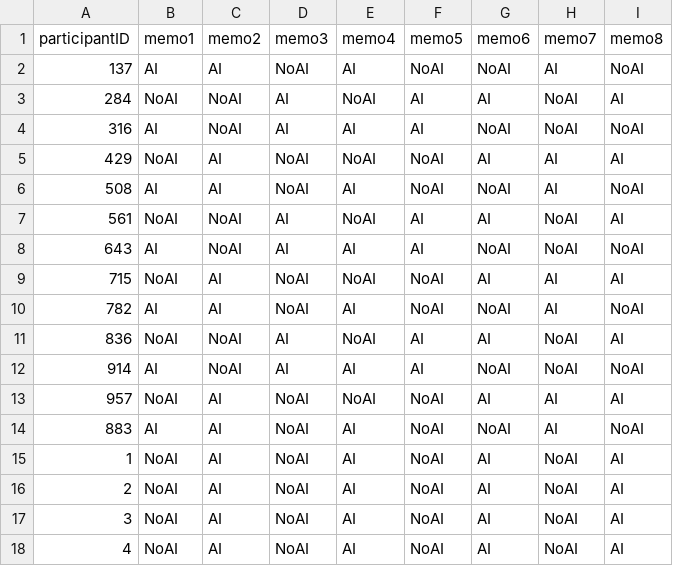
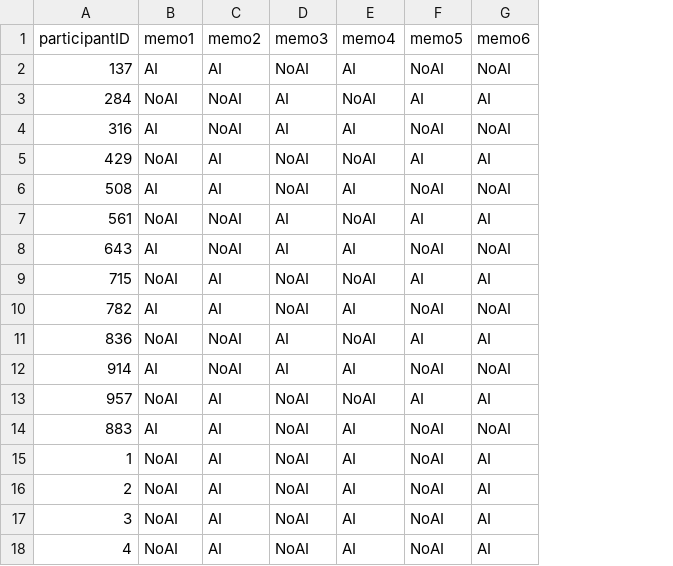
Before and after one commit to janeswingler/legal-reasoning-ai, a CSV file: server/data/participant-conditions.csv, drawn as a sheet; only a part is shown; the diff names each change by its address in the sheet, - before the commit and + after, or states it on an @@ line.

Commit message:
Update participant condition mapping to 6-memo's

```diff
--- a/server/data/participant-conditions.csv
+++ b/server/data/participant-conditions.csv
-column H (memo7), rows 2-18: AI | NoAI | NoAI | AI | AI | NoAI | NoAI | AI | AI | NoAI | NoAI | AI | AI | NoAI | NoAI | NoAI | NoAI
-column I (memo8), rows 2-18: NoAI | AI | NoAI | AI | NoAI | AI | NoAI | AI | NoAI | AI | NoAI | AI | NoAI | AI | AI | AI | AI
-F4 (memo5): AI
+F4 (memo5): NoAI
-F5 (memo5): NoAI
+F5 (memo5): AI
-F8 (memo5): AI
+F8 (memo5): NoAI
-F9 (memo5): NoAI
+F9 (memo5): AI
-F12 (memo5): AI
+F12 (memo5): NoAI
-F13 (memo5): NoAI
+F13 (memo5): AI
```
Also changed, not shown: 2 other files.
